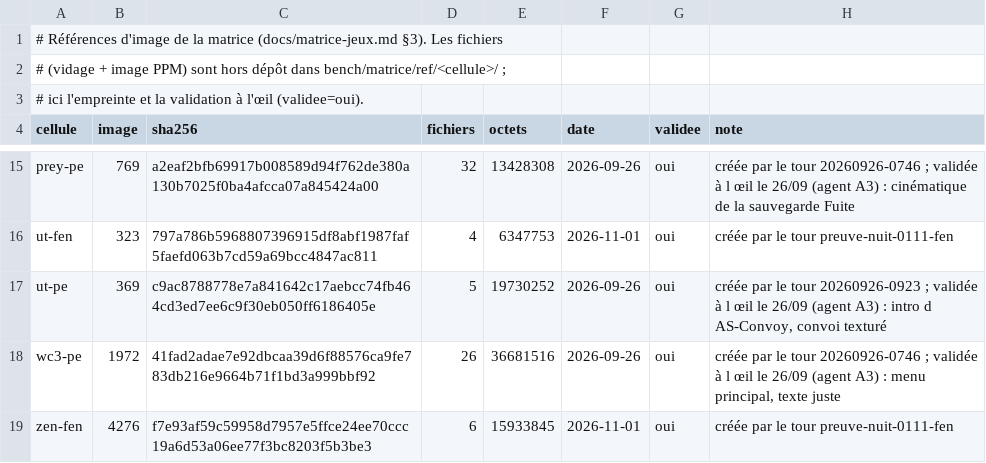
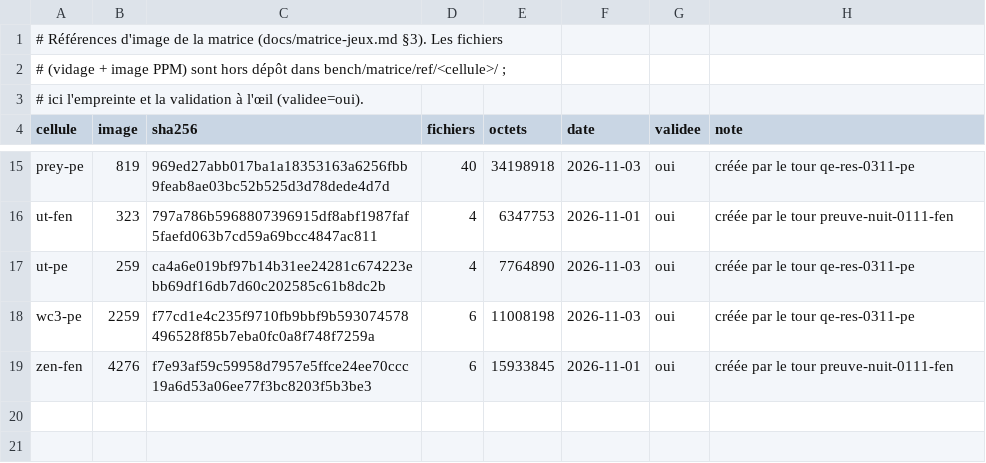
Before and after one commit to habib256/pomppc, a CSV file: tools/matrice/references.csv, drawn as a sheet; only a part is shown, gaps mark what is left out; the diff covers the shown part only; the diff names each change by its address in the sheet, - before the commit and + after, or states it on an @@ line.

```diff
--- a/tools/matrice/references.csv
+++ b/tools/matrice/references.csv
-B15 (image): 769
+B15 (image): 819
-C15 (sha256): a2eaf2bfb69917b008589d94f762de380a130b7025f0ba4afcca07a845424a00
+C15 (sha256): 969ed27abb017ba1a18353163a6256fbb9feab8ae03bc52b525d3d78dede4d7d
-D15 (fichiers): 32
+D15 (fichiers): 40
-E15 (octets): 13428308
+E15 (octets): 34198918
-F15 (date): 2026-09-26
+F15 (date): 2026-11-03
-H15 (note): …le tour 20260926-0746 ; validée à l œil le 26/09 (agent A3) : cinématique de la sauvegarde Fuite
+H15 (note): …le tour qe-res-0311-pe
-B17 (image): 369
+B17 (image): 259
-C17 (sha256): c9ac8788778e7a841642c17aebcc74fb464cd3ed7ee6c9f30eb050ff6186405e
+C17 (sha256): ca4a6e019bf97b14b31ee24281c674223ebb69df16db7d60c202585c61b8dc2b
-D17 (fichiers): 5
+D17 (fichiers): 4
-E17 (octets): 19730252
+E17 (octets): 7764890
-F17:F18 (date): 2026-09-26
+F17:F18 (date): 2026-11-03
-H17 (note): …le tour 20260926-0923 ; validée à l œil le 26/09 (agent A3) : intro d AS-Convoy, convoi texturé
+H17 (note): …le tour qe-res-0311-pe
-B18 (image): 1972
+B18 (image): 2259
-C18 (sha256): 41fad2adae7e92dbcaa39d6f88576ca9fe783db216e9664b71f1bd3a999bbf92
+C18 (sha256): f77cd1e4c235f9710fb9bbf9b593074578496528f85b7eba0fc0a8f748f7259a
-D18 (fichiers): 26
+D18 (fichiers): 6
-E18 (octets): 36681516
+E18 (octets): 11008198
-H18 (note): …le tour 20260926-0746 ; validée à l œil le 26/09 (agent A3) : menu principal, texte juste
+H18 (note): …le tour qe-res-0311-pe
```
Also changed, not shown: 33 edited cells elsewhere in this file, 1 other file.
